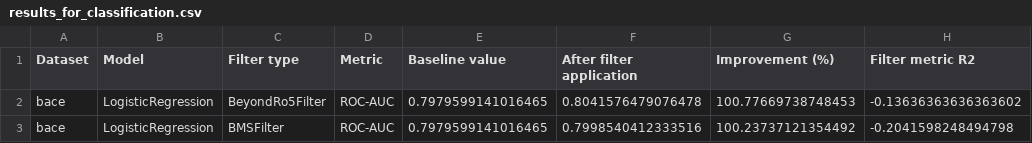
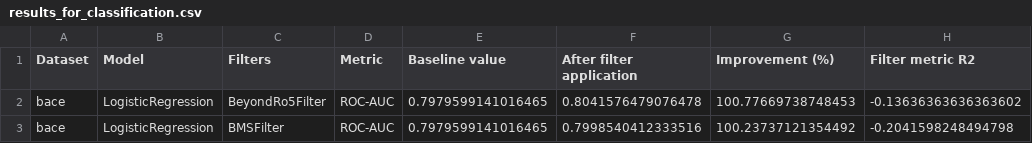
Before and after one commit to Ch-Adrian/UM-fingerprints, a CSV file: results_for_classification.csv, drawn as a sheet; only a part is shown; the diff names each change by its address in the sheet, - before the commit and + after, or states it on an @@ line.

```diff
--- a/results_for_classification.csv
+++ b/results_for_classification.csv
-C1: Filter type
+C1: Filters
```
Also changed, not shown: results_for_regression_with_1_filter2.csv, results_for_regression_with_1_filter_lipophilicity.csv, 13 other files.
